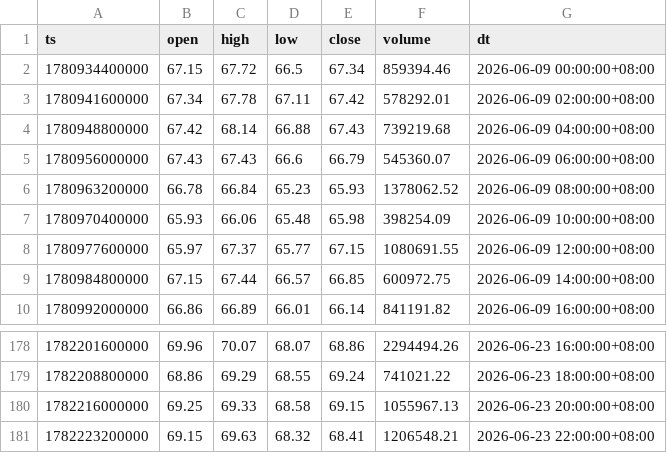
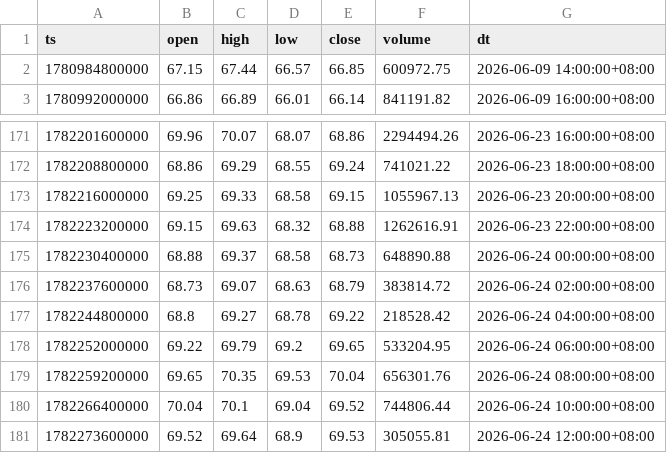
Before and after one commit to jabine9966/project, a CSV file: data/ohlcv_2h.csv, drawn as a sheet; only a part is shown, gaps mark what is left out.

```diff
--- a/data/ohlcv_2h.csv
+++ b/data/ohlcv_2h.csv
@@ -1,9 +1,2 @@
 ts,open,high,low,close,volume,dt
-1780934400000,67.15,67.72,66.5,67.34,859394.46,2026-06-09 00:00:00+08:00
-1780941600000,67.34,67.78,67.11,67.42,578292.01,2026-06-09 02:00:00+08:00
-1780948800000,67.42,68.14,66.88,67.43,739219.68,2026-06-09 04:00:00+08:00
-1780956000000,67.43,67.43,66.6,66.79,545360.07,2026-06-09 06:00:00+08:00
-1780963200000,66.78,66.84,65.23,65.93,1378062.52,2026-06-09 08:00:00+08:00
-1780970400000,65.93,66.06,65.48,65.98,398254.09,2026-06-09 10:00:00+08:00
-1780977600000,65.97,67.37,65.77,67.15,1080691.55,2026-06-09 12:00:00+08:00
 1780984800000,67.15,67.44,66.57,66.85,600972.75,2026-06-09 14:00:00+08:00
@@ -180,2 +173,9 @@ ts,open,high,low,close,volume,dt
 1782216000000,69.25,69.33,68.58,69.15,1055967.13,2026-06-23 20:00:00+08:00
-1782223200000,69.15,69.63,68.32,68.41,1206548.21,2026-06-23 22:00:00+08:00
+1782223200000,69.15,69.63,68.32,68.88,1262616.91,2026-06-23 22:00:00+08:00
+1782230400000,68.88,69.37,68.58,68.73,648890.88,2026-06-24 00:00:00+08:00
+1782237600000,68.73,69.07,68.63,68.79,383814.72,2026-06-24 02:00:00+08:00
+1782244800000,68.8,69.27,68.78,69.22,218528.42,2026-06-24 04:00:00+08:00
+1782252000000,69.22,69.79,69.2,69.65,533204.95,2026-06-24 06:00:00+08:00
+1782259200000,69.65,70.35,69.53,70.04,656301.76,2026-06-24 08:00:00+08:00
+1782266400000,70.04,70.1,69.04,69.52,744806.44,2026-06-24 10:00:00+08:00
+1782273600000,69.52,69.64,68.9,69.53,305055.81,2026-06-24 12:00:00+08:00
```
Also changed, not shown: data/ohlcv_15m.csv, data/ohlcv_1h.csv, 13 other files.
